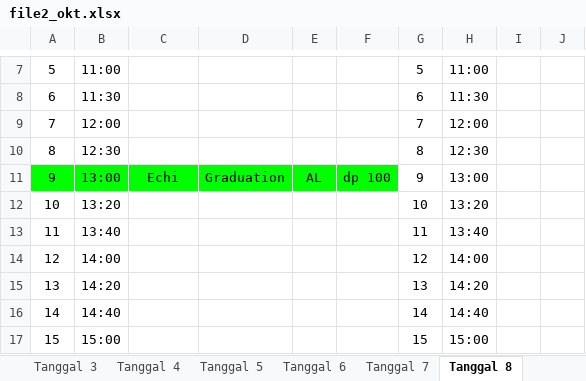
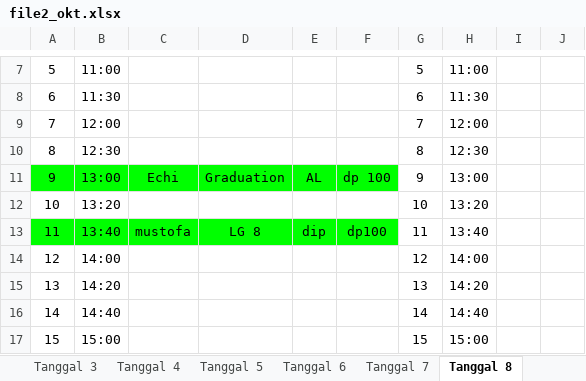
Before and after one commit to whynunuu/FoxeStudio, an Excel workbook: file2_okt.xlsx, sheet Tanggal 8, drawn as a sheet; only a part is shown, gaps mark what is left out; values as stored, in another font and other column widths than the file's, no borders; charts and pictures not drawn; the diff names each change by its address in the sheet, - before the commit and + after, or states it on an @@ line.

```diff
--- a/file2_okt.xlsx (sheet Tanggal 8)
+++ b/file2_okt.xlsx (sheet Tanggal 8)
-A13:F13 fill: none
+A13:F13 fill: #00FF00
-C13: (empty)
+C13: mustofa
-D13: (empty)
+D13: LG 8
-E13: (empty)
+E13: dip
-F13: (empty)
+F13: dp100
```
Also changed, not shown: sheet Tanggal 6, sheet Tanggal 10, file1_okt.xlsm, file2.xlsx, 3 other files.
